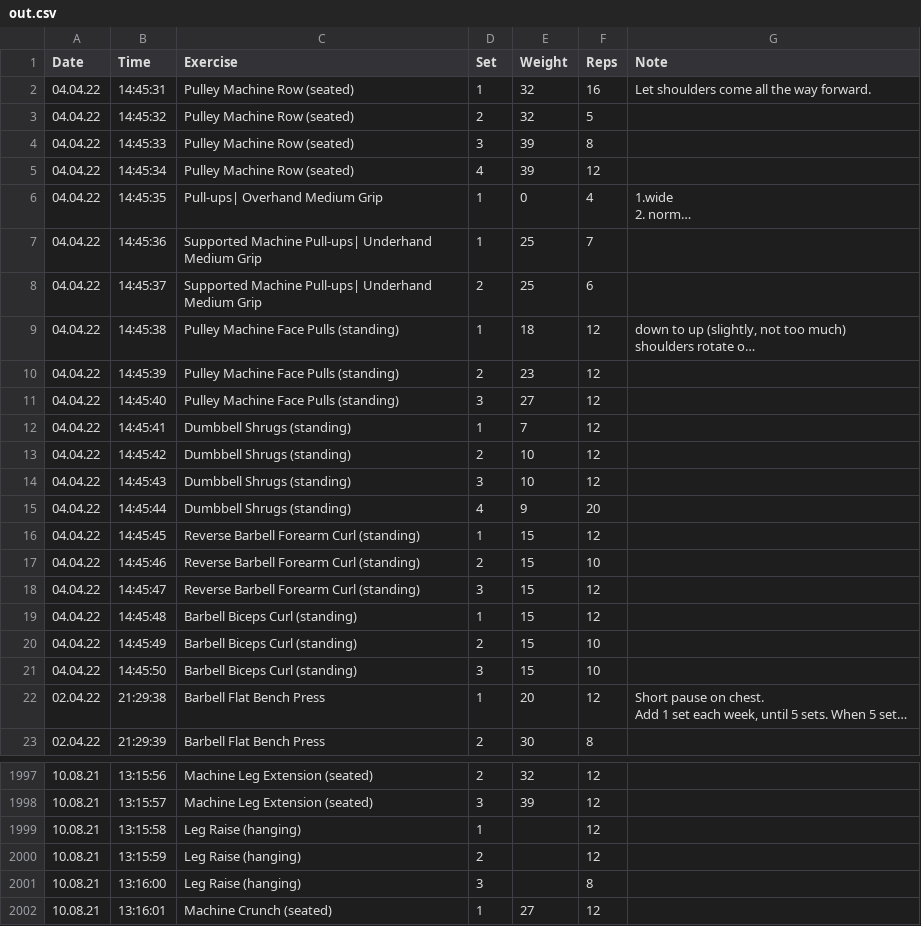
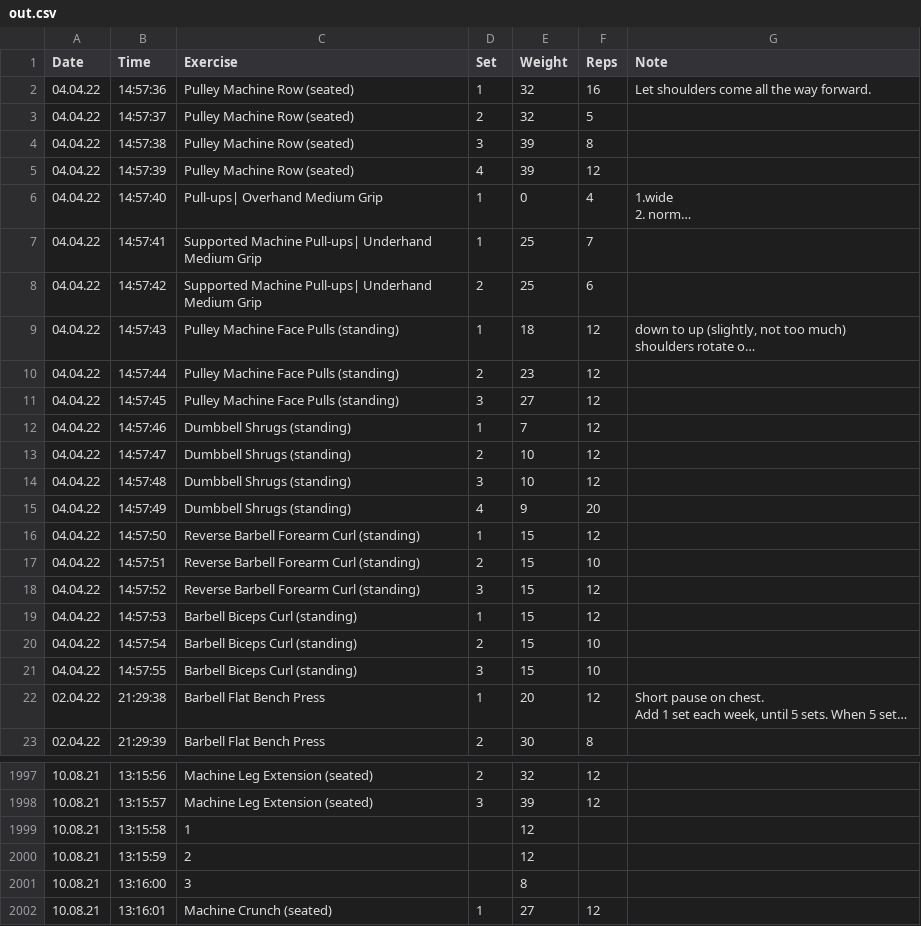
Before and after one commit to AchrafYndz/StrongToGymRun, a CSV file: out.csv, drawn as a sheet; only a part is shown, gaps mark what is left out; long unchanged cells end in …; the diff names each change by its address in the sheet, - before the commit and + after, or states it on an @@ line.

```diff
--- a/out.csv
+++ b/out.csv
-B2 (Time): 14:45:31
+B2 (Time): 14:57:36
-B3 (Time): 14:45:32
+B3 (Time): 14:57:37
-B4 (Time): 14:45:33
+B4 (Time): 14:57:38
-B5 (Time): 14:45:34
+B5 (Time): 14:57:39
-B6 (Time): 14:45:35
+B6 (Time): 14:57:40
-B7 (Time): 14:45:36
+B7 (Time): 14:57:41
-B8 (Time): 14:45:37
+B8 (Time): 14:57:42
-B9 (Time): 14:45:38
+B9 (Time): 14:57:43
-B10 (Time): 14:45:39
+B10 (Time): 14:57:44
-B11 (Time): 14:45:40
+B11 (Time): 14:57:45
-B12 (Time): 14:45:41
+B12 (Time): 14:57:46
-B13 (Time): 14:45:42
+B13 (Time): 14:57:47
-B14 (Time): 14:45:43
+B14 (Time): 14:57:48
-B15 (Time): 14:45:44
+B15 (Time): 14:57:49
-B16 (Time): 14:45:45
+B16 (Time): 14:57:50
-B17 (Time): 14:45:46
+B17 (Time): 14:57:51
-B18 (Time): 14:45:47
+B18 (Time): 14:57:52
-B19 (Time): 14:45:48
+B19 (Time): 14:57:53
-B20 (Time): 14:45:49
+B20 (Time): 14:57:54
-B21 (Time): 14:45:50
+B21 (Time): 14:57:55
-C1999 (Exercise): Leg Raise (hanging)
+C1999 (Exercise): 1
-D1999 (Set): 1
+D1999 (Set): (empty)
-E1999:E2000 (Weight): (empty)
+E1999:E2000 (Weight): 12
-F1999:F2000 (Reps): 12
+F1999:F2000 (Reps): (empty)
-C2000 (Exercise): Leg Raise (hanging)
+C2000 (Exercise): 2
-D2000 (Set): 2
+D2000 (Set): (empty)
-C2001 (Exercise): Leg Raise (hanging)
+C2001 (Exercise): 3
-D2001 (Set): 3
+D2001 (Set): (empty)
-E2001 (Weight): (empty)
+E2001 (Weight): 8
-F2001 (Reps): 8
+F2001 (Reps): (empty)
```
Also changed, not shown: 5 other files.
